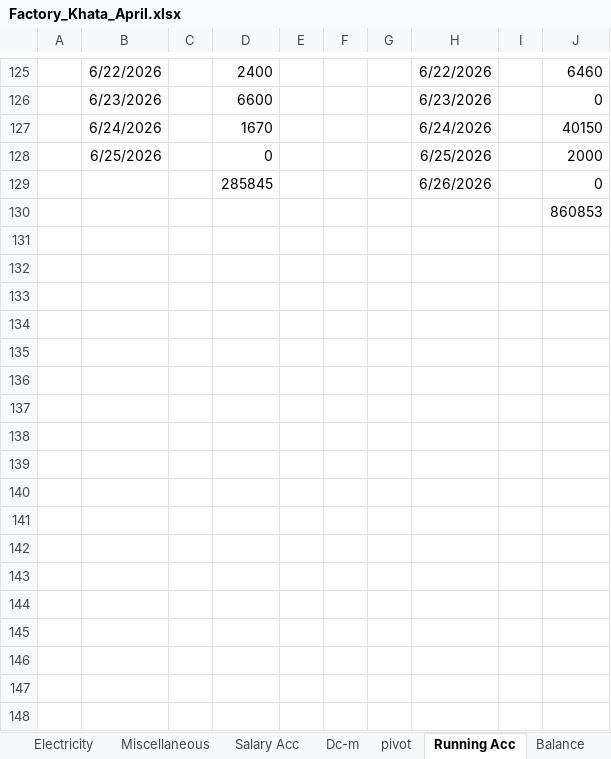
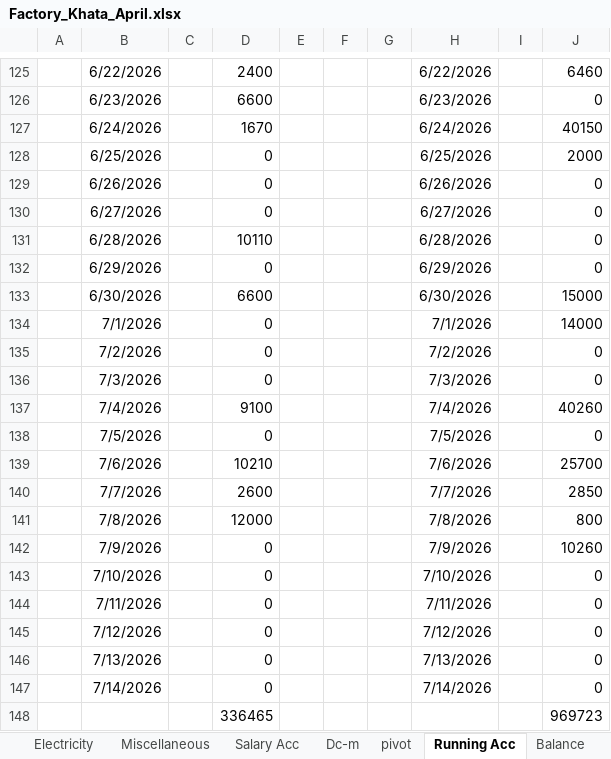
Before and after one commit to omerrazzaq4/Alhamd_April, an Excel workbook: Factory_Khata_April.xlsx, sheet Running Acc, drawn as a sheet; only a part is shown, gaps mark what is left out; values as stored, in another font and other column widths than the file's, no borders; table styles not drawn; removed rows and columns are numbered as before the commit, all else as after; the diff names each change by its address in the sheet, - before the commit and + after, or states it on an @@ line.

```diff
--- a/Factory_Khata_April.xlsx (sheet Running Acc)
+++ b/Factory_Khata_April.xlsx (sheet Running Acc)
-B129: (empty)
+B129: 6/26/2026
-D129: 285845
+D129: 0
-row 130:  |  |  |  |  |  |  |  |  | 860853
+row 130:  | 6/27/2026 |  | 0 |  |  |  | 6/27/2026 |  | 0
+row 131:  | 6/28/2026 |  | 10110 |  |  |  | 6/28/2026 |  | 0
+row 132:  | 6/29/2026 |  | 0 |  |  |  | 6/29/2026 |  | 0
+row 133:  | 6/30/2026 |  | 6600 |  |  |  | 6/30/2026 |  | 15000
+row 134:  | 7/1/2026 |  | 0 |  |  |  | 7/1/2026 |  | 14000
+row 135:  | 7/2/2026 |  | 0 |  |  |  | 7/2/2026 |  | 0
+row 136:  | 7/3/2026 |  | 0 |  |  |  | 7/3/2026 |  | 0
+row 137:  | 7/4/2026 |  | 9100 |  |  |  | 7/4/2026 |  | 40260
+row 138:  | 7/5/2026 |  | 0 |  |  |  | 7/5/2026 |  | 0
+row 139:  | 7/6/2026 |  | 10210 |  |  |  | 7/6/2026 |  | 25700
+row 140:  | 7/7/2026 |  | 2600 |  |  |  | 7/7/2026 |  | 2850
+row 141:  | 7/8/2026 |  | 12000 |  |  |  | 7/8/2026 |  | 800
+row 142:  | 7/9/2026 |  | 0 |  |  |  | 7/9/2026 |  | 10260
+row 143:  | 7/10/2026 |  | 0 |  |  |  | 7/10/2026 |  | 0
+row 144:  | 7/11/2026 |  | 0 |  |  |  | 7/11/2026 |  | 0
+row 145:  | 7/12/2026 |  | 0 |  |  |  | 7/12/2026 |  | 0
+row 146:  | 7/13/2026 |  | 0 |  |  |  | 7/13/2026 |  | 0
+row 147:  | 7/14/2026 |  | 0 |  |  |  | 7/14/2026 |  | 0
+row 148:  |  |  | 336465 |  |  |  |  |  | 969723
```
Also changed, not shown: sheet Cashbook, sheet Wood, sheet Transport, sheet ledger, sheet Billing, sheet pivot, 6 more sheets, formulas that keep their value, hidden cells, charts or pictures.
